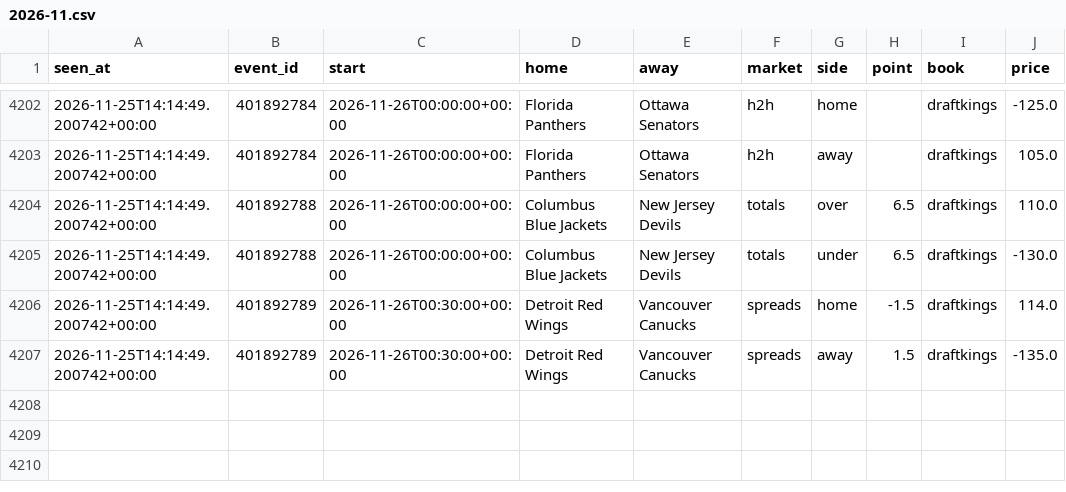
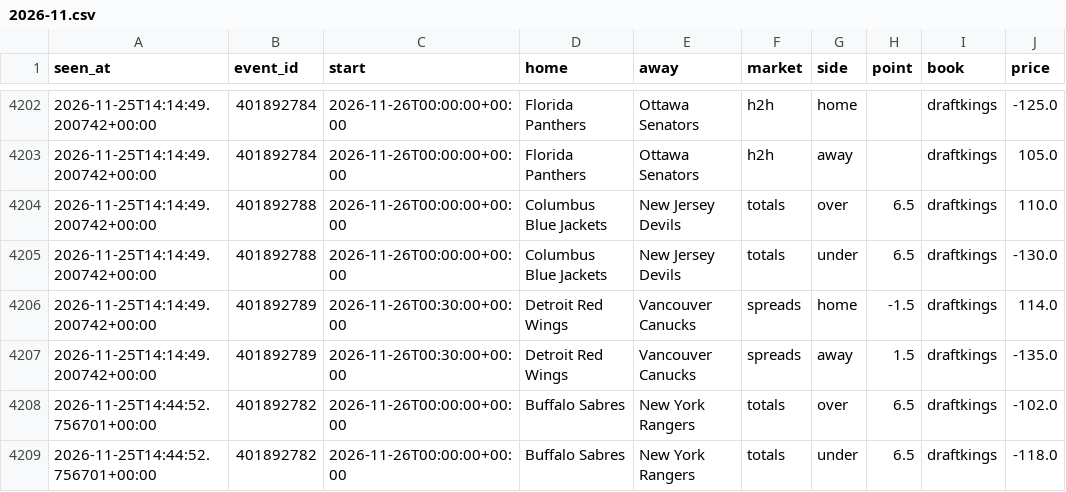
Before and after one commit to tdrey10/sports, a CSV file: data/odds/nhl/2026-11.csv, drawn as a sheet; only a part is shown, gaps mark what is left out; the diff names each change by its address in the sheet, - before the commit and + after, or states it on an @@ line.

```diff
--- a/data/odds/nhl/2026-11.csv
+++ b/data/odds/nhl/2026-11.csv
+row 4208: 2026-11-25T14:44:52.756701+00:00 | 401892782 | 2026-11-26T00:00:00+00:00 | Buffalo Sabres | New York Rangers | totals | over | 6.5 | draftkings | -102.0
+row 4209: 2026-11-25T14:44:52.756701+00:00 | 401892782 | 2026-11-26T00:00:00+00:00 | Buffalo Sabres | New York Rangers | totals | under | 6.5 | draftkings | -118.0
```
Also changed, not shown: data/odds/bundesliga/2026-11.csv, data/odds/epl/2026-11.csv, 15 other files.
